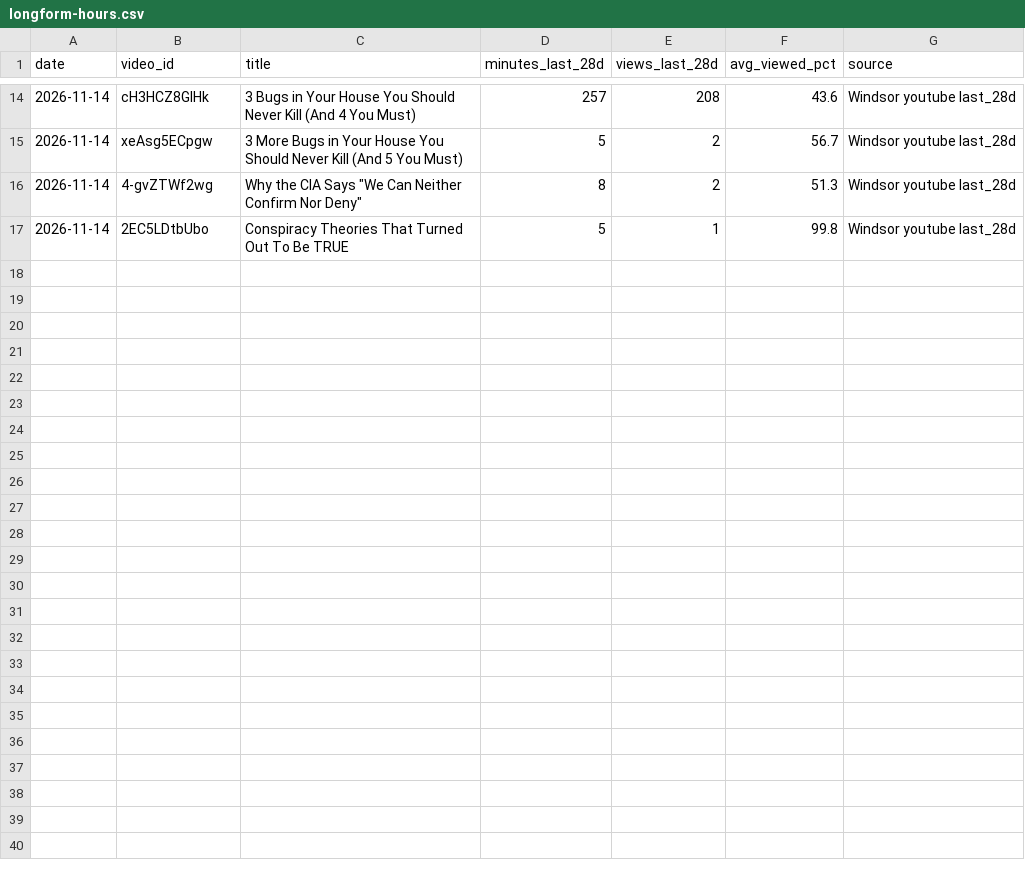
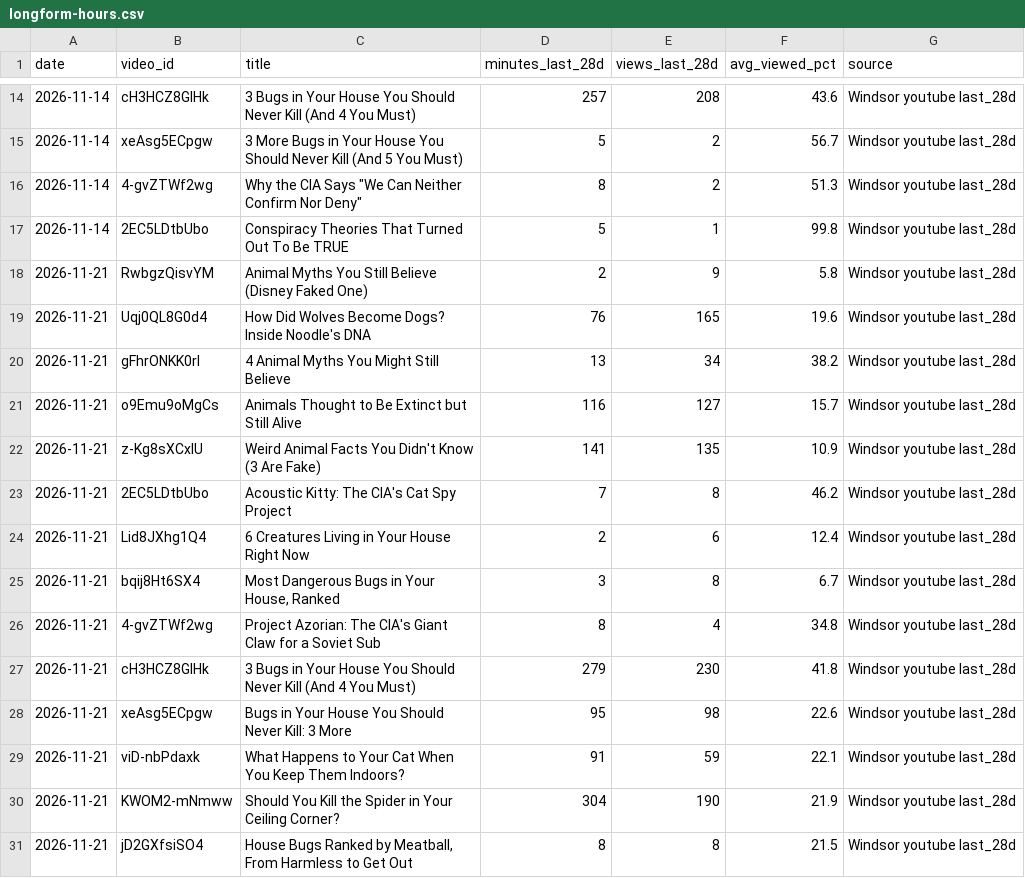
Before and after one commit to mooneyn60-art/skills, a CSV file: skills/oh-meatball/data/longform-hours.csv, drawn as a sheet; only a part is shown, gaps mark what is left out.

```diff
--- a/skills/oh-meatball/data/longform-hours.csv
+++ b/skills/oh-meatball/data/longform-hours.csv
@@ -17 +17,15 @@ date,video_id,title,minutes_last_28d,views_last_28d,avg_viewed_pct,source
 2026-11-14,2EC5LDtbUbo,Conspiracy Theories That Turned Out To Be TRUE,5,1,99.8,Windsor youtube last_28d
+2026-11-21,RwbgzQisvYM,Animal Myths You Still Believe (Disney Faked One),2,9,5.8,Windsor youtube last_28d
+2026-11-21,Uqj0QL8G0d4,How Did Wolves Become Dogs? Inside Noodle's DNA,76,165,19.6,Windsor youtube last_28d
+2026-11-21,gFhrONKK0rI,4 Animal Myths You Might Still Believe,13,34,38.2,Windsor youtube last_28d
+2026-11-21,o9Emu9oMgCs,Animals Thought to Be Extinct but Still Alive,116,127,15.7,Windsor youtube last_28d
+2026-11-21,z-Kg8sXCxlU,Weird Animal Facts You Didn't Know (3 Are Fake),141,135,10.9,Windsor youtube last_28d
+2026-11-21,2EC5LDtbUbo,Acoustic Kitty: The CIA's Cat Spy Project,7,8,46.2,Windsor youtube last_28d
+2026-11-21,Lid8JXhg1Q4,6 Creatures Living in Your House Right Now,2,6,12.4,Windsor youtube last_28d
+2026-11-21,bqij8Ht6SX4,"Most Dangerous Bugs in Your House, Ranked",3,8,6.7,Windsor youtube last_28d
+2026-11-21,4-gvZTWf2wg,Project Azorian: The CIA's Giant Claw for a Soviet Sub,8,4,34.8,Windsor youtube last_28d
+2026-11-21,cH3HCZ8GlHk,3 Bugs in Your House You Should Never Kill (And 4 You Must),279,230,41.8,Windsor youtube last_28d
+2026-11-21,xeAsg5ECpgw,Bugs in Your House You Should Never Kill: 3 More,95,98,22.6,Windsor youtube last_28d
+2026-11-21,viD-nbPdaxk,What Happens to Your Cat When You Keep Them Indoors?,91,59,22.1,Windsor youtube last_28d
+2026-11-21,KWOM2-mNmww,Should You Kill the Spider in Your Ceiling Corner?,304,190,21.9,Windsor youtube last_28d
+2026-11-21,jD2GXfsiSO4,"House Bugs Ranked by Meatball, From Harmless to Get Out",8,8,21.5,Windsor youtube last_28d
```
Also changed, not shown: skills/oh-meatball/data/held.csv, skills/oh-meatball/data/tiktok-stats.csv, 3 other files.
